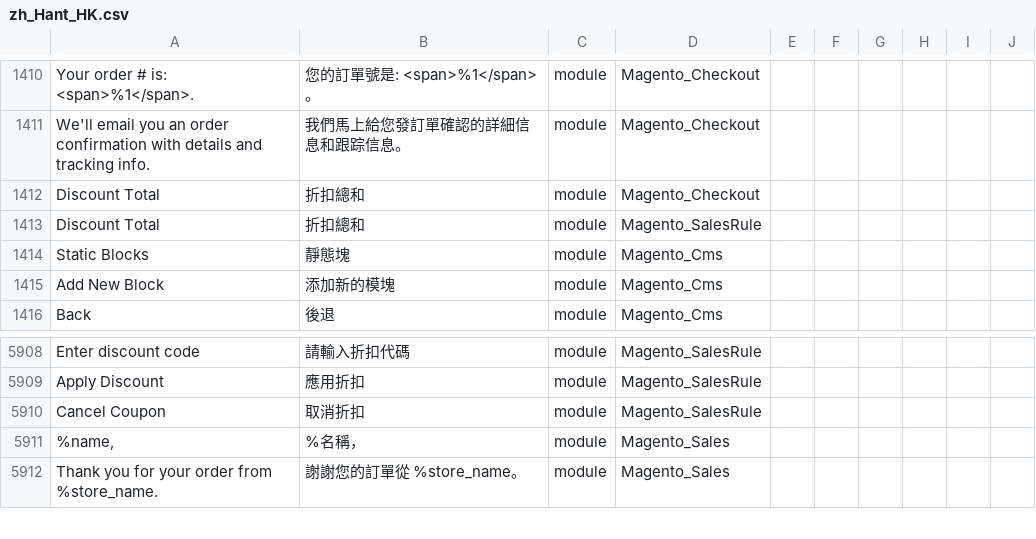
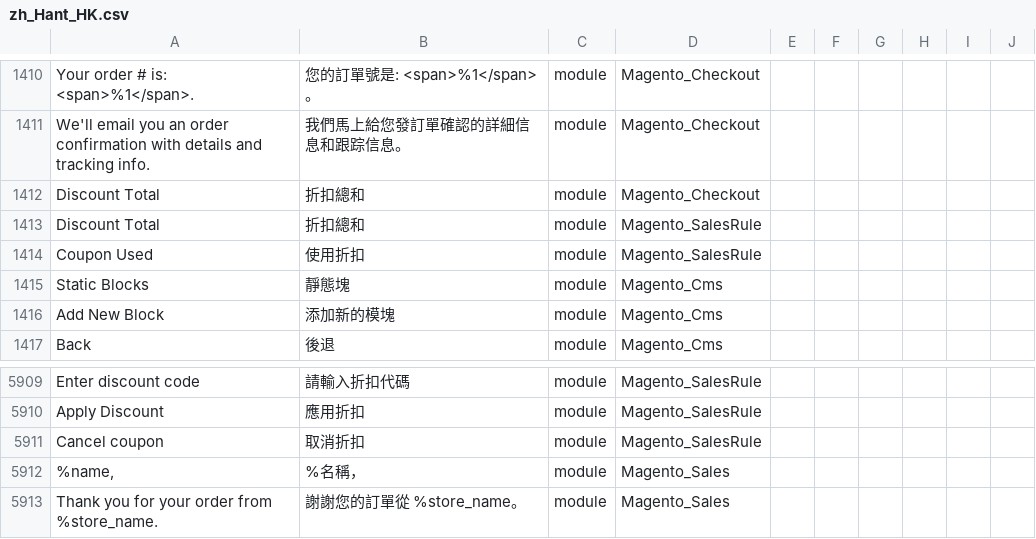
Before and after one commit to raymanjhc/Magento2Language-zh_Hant_HK, a CSV file: zh_Hant_HK.csv, drawn as a sheet; only a part is shown, gaps mark what is left out; addresses are those after the commit; the diff names each change by its address in the sheet, - before the commit and + after, or states it on an @@ line.

Commit message:
add couopn use translate

```diff
--- a/zh_Hant_HK.csv
+++ b/zh_Hant_HK.csv
+row 1414: Coupon Used | 使用折扣 | module | Magento_SalesRule
-A5911: Cancel Coupon
+A5911: Cancel coupon
```
